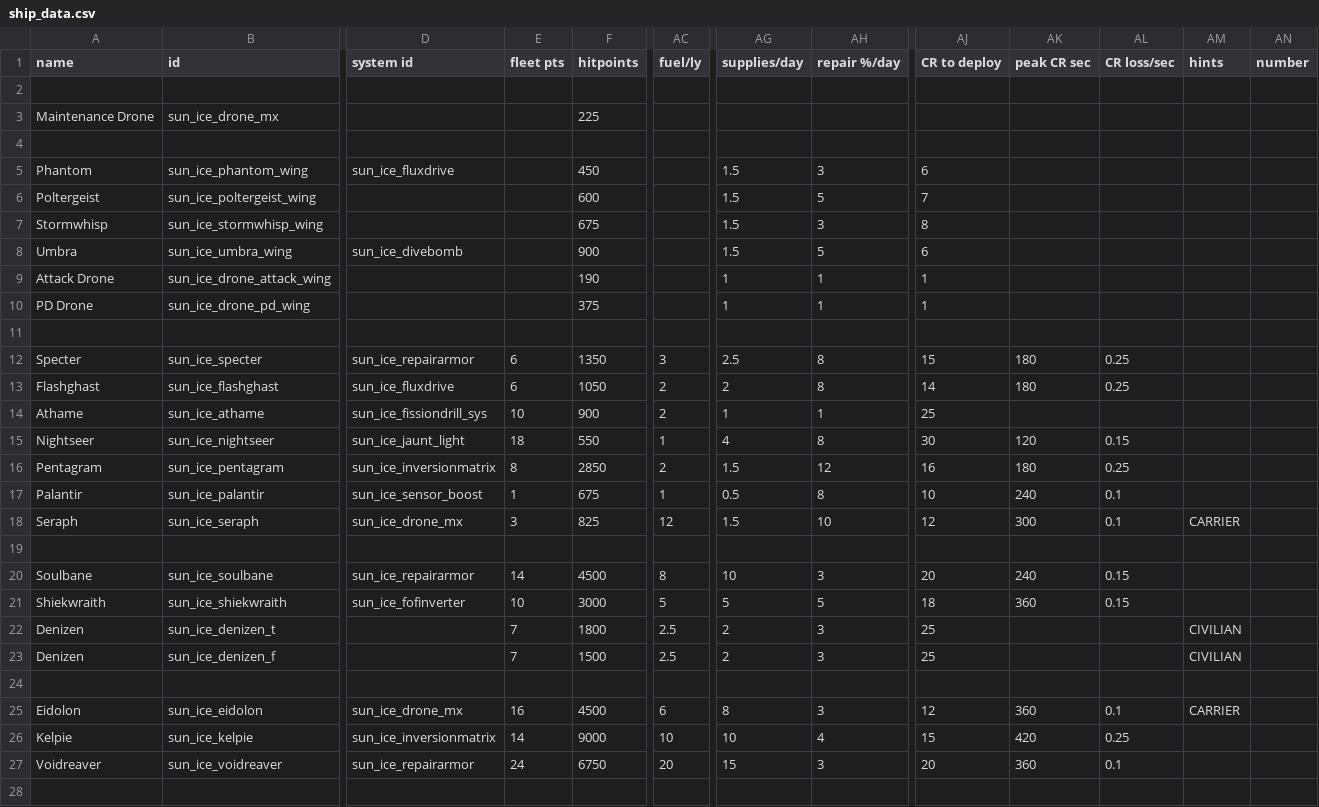
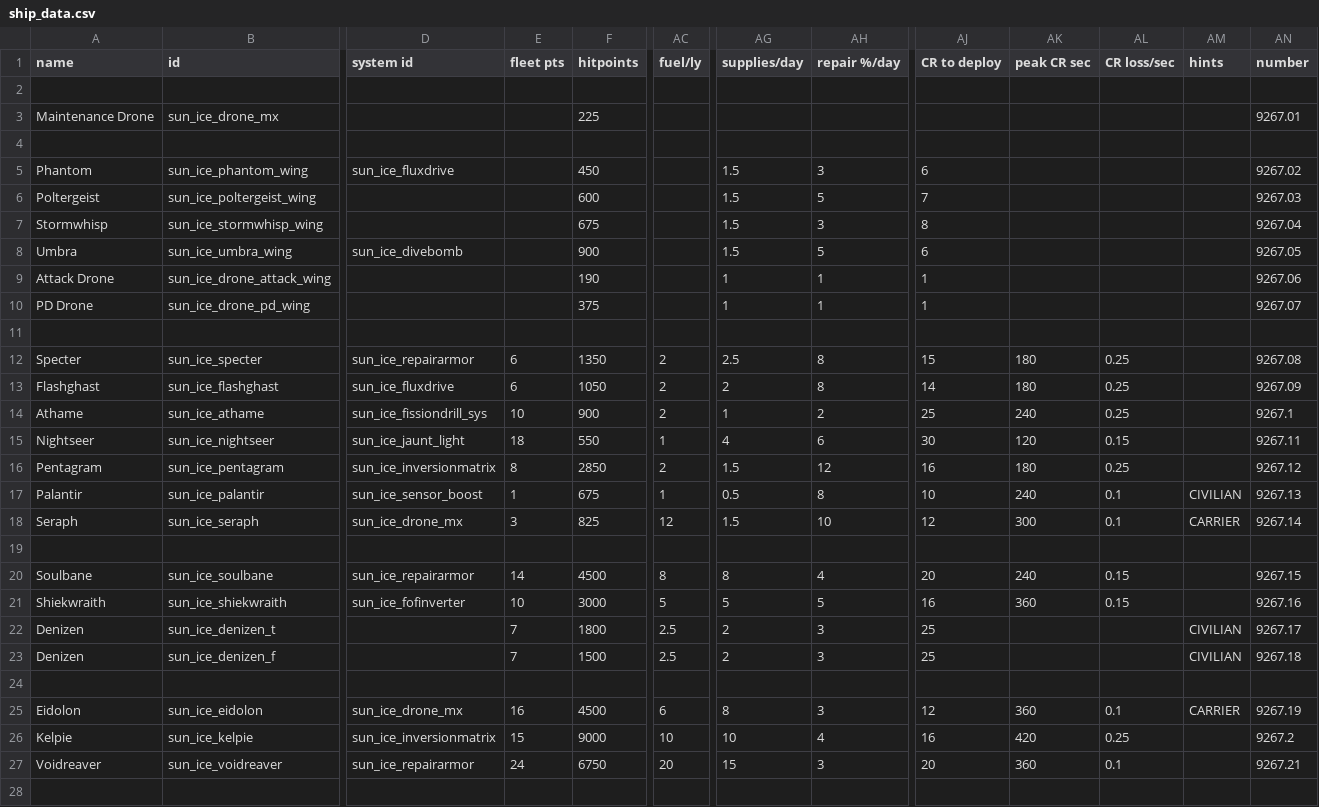
Before and after one commit to NateNBJ/IdoneusCitadelExiles, a CSV file: data/hulls/ship_data.csv, drawn as a sheet; only a part is shown, gaps mark what is left out; the diff covers the shown part only; the diff names each change by its address in the sheet, - before the commit and + after, or states it on an @@ line.

Commit message:
Logistical costs updated to match new FP values

```diff
--- a/data/hulls/ship_data.csv
+++ b/data/hulls/ship_data.csv
-AN3 (number): (empty)
+AN3 (number): 9267.01
-AN5 (number): (empty)
+AN5 (number): 9267.02
-AN6 (number): (empty)
+AN6 (number): 9267.03
-AN7 (number): (empty)
+AN7 (number): 9267.04
-AN8 (number): (empty)
+AN8 (number): 9267.05
-AN9 (number): (empty)
+AN9 (number): 9267.06
-AN10 (number): (empty)
+AN10 (number): 9267.07
-AC12 (fuel/ly): 3
+AC12 (fuel/ly): 2
-AN12 (number): (empty)
+AN12 (number): 9267.08
-AN13 (number): (empty)
+AN13 (number): 9267.09
-AH14 (repair %/day): 1
+AH14 (repair %/day): 2
-AK14 (peak CR sec): (empty)
+AK14 (peak CR sec): 240
-AL14 (CR loss/sec): (empty)
+AL14 (CR loss/sec): 0.25
-AN14 (number): (empty)
+AN14 (number): 9267.1
-AH15 (repair %/day): 8
+AH15 (repair %/day): 6
-AN15 (number): (empty)
+AN15 (number): 9267.11
-AN16 (number): (empty)
+AN16 (number): 9267.12
-AM17 (hints): (empty)
+AM17 (hints): CIVILIAN
-AN17 (number): (empty)
+AN17 (number): 9267.13
-AN18 (number): (empty)
+AN18 (number): 9267.14
-AG20 (supplies/day): 10
+AG20 (supplies/day): 8
-AH20 (repair %/day): 3
+AH20 (repair %/day): 4
-AN20 (number): (empty)
+AN20 (number): 9267.15
-AJ21 (CR to deploy): 18
+AJ21 (CR to deploy): 16
-AN21 (number): (empty)
+AN21 (number): 9267.16
-AN22 (number): (empty)
+AN22 (number): 9267.17
-AN23 (number): (empty)
+AN23 (number): 9267.18
-AN25 (number): (empty)
+AN25 (number): 9267.19
-E26 (fleet pts): 14
+E26 (fleet pts): 15
-AJ26 (CR to deploy): 15
+AJ26 (CR to deploy): 16
-AN26 (number): (empty)
+AN26 (number): 9267.2
-AN27 (number): (empty)
+AN27 (number): 9267.21
```
Also changed, not shown: 4 edited cells elsewhere in this file, 1 other file.
